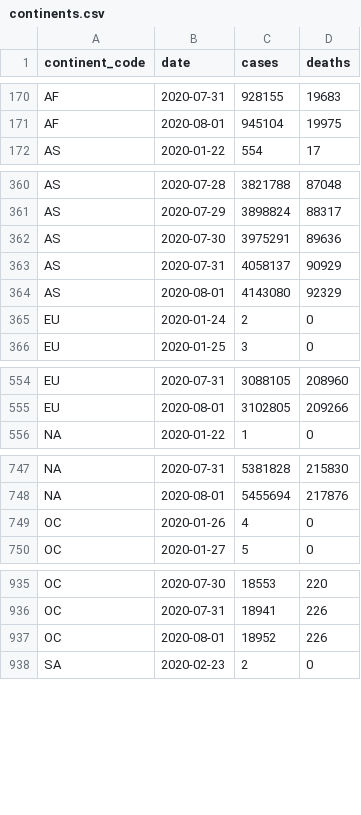
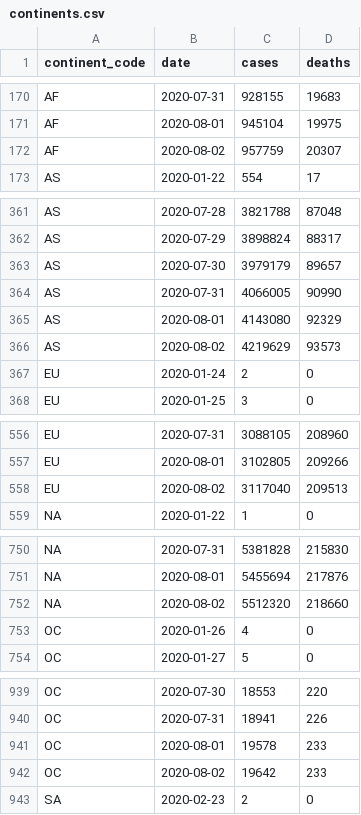
Before and after one commit to covid-open-data/xform-casecount-jhu, a CSV file: output/continents.csv, drawn as a sheet; only a part is shown, gaps mark what is left out; the diff covers the shown part only.

```diff
--- a/output/continents.csv
+++ b/output/continents.csv
@@ -171,2 +171,3 @@ AF,2020-07-31,928155,19683
 AF,2020-08-01,945104,19975
+AF,2020-08-02,957759,20307
 AS,2020-01-22,554,17
@@ -361,5 +362,6 @@ AS,2020-07-28,3821788,87048
 AS,2020-07-29,3898824,88317
-AS,2020-07-30,3975291,89636
-AS,2020-07-31,4058137,90929
+AS,2020-07-30,3979179,89657
+AS,2020-07-31,4066005,90990
 AS,2020-08-01,4143080,92329
+AS,2020-08-02,4219629,93573
 EU,2020-01-24,2,0
@@ -555,2 +557,3 @@ EU,2020-07-31,3088105,208960
 EU,2020-08-01,3102805,209266
+EU,2020-08-02,3117040,209513
 "NA",2020-01-22,1,0
@@ -748,2 +751,3 @@ EU,2020-08-01,3102805,209266
 "NA",2020-08-01,5455694,217876
+"NA",2020-08-02,5512320,218660
 OC,2020-01-26,4,0
@@ -936,3 +940,4 @@ OC,2020-07-30,18553,220
 OC,2020-07-31,18941,226
-OC,2020-08-01,18952,226
+OC,2020-08-01,19578,233
+OC,2020-08-02,19642,233
 SA,2020-02-23,2,0
```
Also changed, not shown: 1 added row elsewhere in this file, output/admin0/all.csv, output/global.csv, 1 other file.
